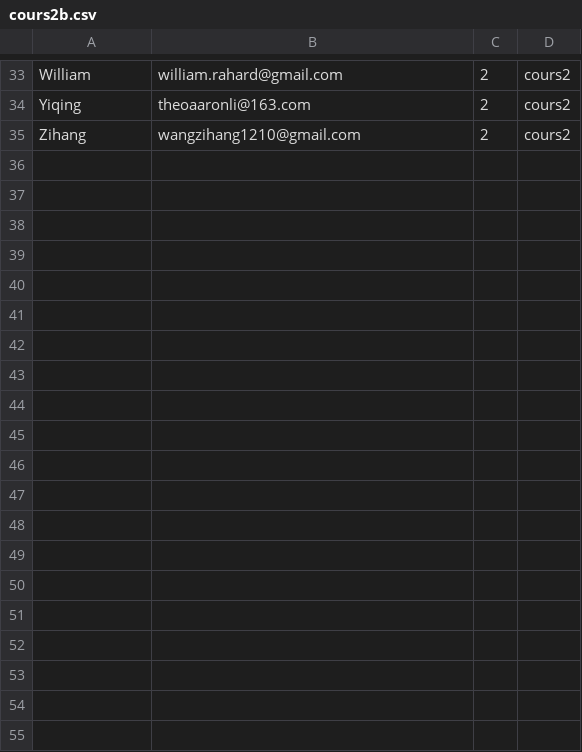
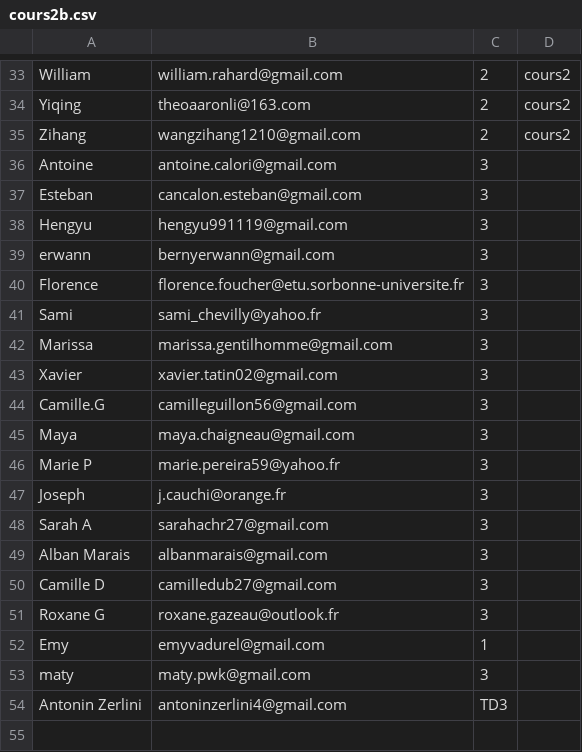
Before and after one commit to beababa/beababa.github.io, a CSV file: data/cours2b.csv, drawn as a sheet; only a part is shown, gaps mark what is left out; the diff covers the shown part only; the diff names each change by its address in the sheet, - before the commit and + after, or states it on an @@ line.

```diff
--- a/data/cours2b.csv
+++ b/data/cours2b.csv
+row 36: Antoine | antoine.calori@gmail.com | 3
+row 37: Esteban | cancalon.esteban@gmail.com | 3
+row 38: Hengyu | hengyu991119@gmail.com | 3
+row 39: erwann | bernyerwann@gmail.com | 3
+row 40: Florence | florence.foucher@etu.sorbonne-universite.fr | 3
+row 41: Sami | sami_chevilly@yahoo.fr | 3
+row 42: Marissa | marissa.gentilhomme@gmail.com | 3
+row 43: Xavier | xavier.tatin02@gmail.com | 3
+row 44: Camille.G | camilleguillon56@gmail.com | 3
+row 45: Maya | maya.chaigneau@gmail.com | 3
+row 46: Marie P | marie.pereira59@yahoo.fr | 3
+row 47: Joseph | j.cauchi@orange.fr | 3
+row 48: Sarah A | sarahachr27@gmail.com | 3
+row 49: Alban Marais | albanmarais@gmail.com | 3
+row 50: Camille D | camilledub27@gmail.com | 3
+row 51: Roxane G | roxane.gazeau@outlook.fr | 3
+row 52: Emy | emyvadurel@gmail.com | 1
+row 53: maty | maty.pwk@gmail.com | 3
+row 54: Antonin Zerlini | antoninzerlini4@gmail.com | TD3
+row 55: (empty)
```
Also changed, not shown: 11 added rows elsewhere in this file, data/cours1.csv, data/cours2.csv, 10 other files.
